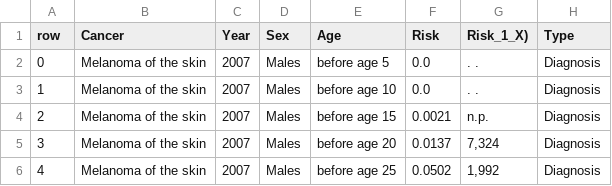
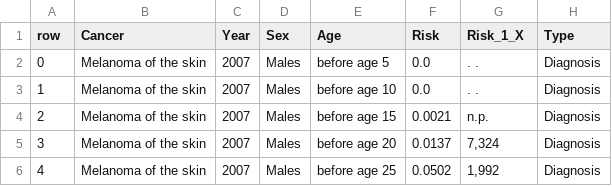
Before and after one commit to mvoo0012/3179, a CSV file: 3179_asgn2/data/Cleaned_Cancer_Risk_Data.csv, drawn as a sheet; only a part is shown.

Commit message:
Update Cleaned_Cancer_Risk_Data.csv

```diff
--- a/3179_asgn2/data/Cleaned_Cancer_Risk_Data.csv
+++ b/3179_asgn2/data/Cleaned_Cancer_Risk_Data.csv
@@ -1,2 +1,2 @@
-row,Cancer,Year,Sex,Age,Risk,Risk_1_X),Type
+row,Cancer,Year,Sex,Age,Risk,Risk_1_X,Type
 0,Melanoma of the skin,2007,Males,before age  5,0.0,. .,Diagnosis
```
